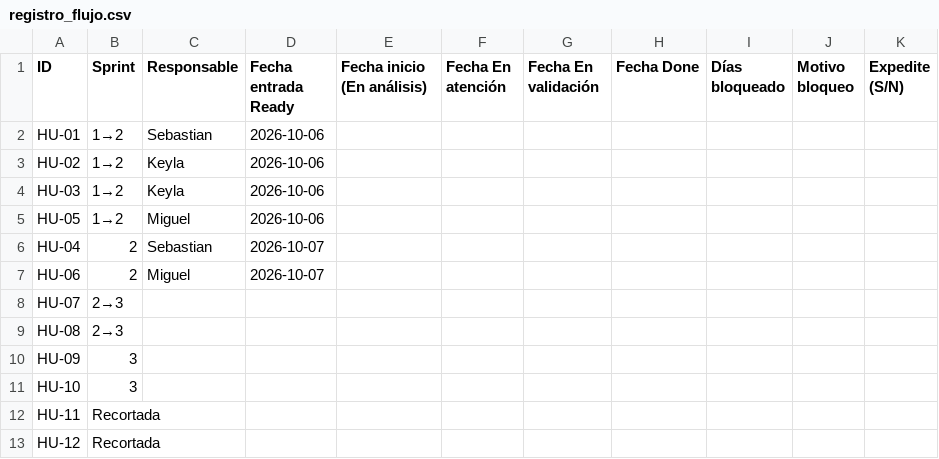
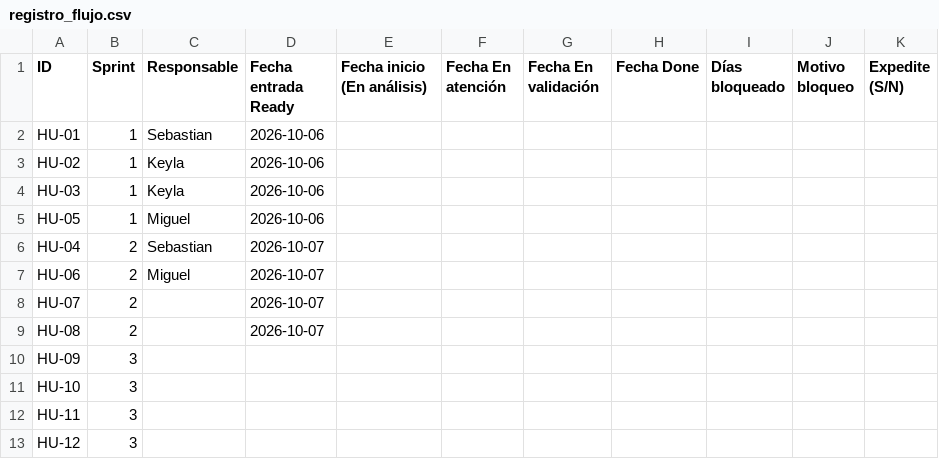
Before and after one commit to Seloga26/CampusHelp, a CSV file: docs/metricas/registro_flujo.csv, drawn as a sheet.

Commit message:
docs: separar las historias del Sprint 1 y del Sprint 2
- Las HU del Sprint 1 no terminadas siguen en el Sprint 1 con sus responsables
- Sprint 2 con su alcance planeado: HU-04, HU-06, HU-07 y HU-08
- Fichas de HU-07 y HU-08 con criterios y CP-23 a CP-28
- Rutas y servicios de HU-07 y HU-08 preconectados; repositorios en memoria ampliados
- Se revierte el recorte de HU-11 y HU-12 y el traslado de HU-07 y HU-08 al Sprint 3

```diff
--- a/docs/metricas/registro_flujo.csv
+++ b/docs/metricas/registro_flujo.csv
@@ -1,13 +1,13 @@
 ID,Sprint,Responsable,Fecha entrada Ready,Fecha inicio (En análisis),Fecha En atención,Fecha En validación,Fecha Done,Días bloqueado,Motivo bloqueo,Expedite (S/N)
-HU-01,1→2,Sebastian,2026-10-06,,,,,,,
-HU-02,1→2,Keyla,2026-10-06,,,,,,,
-HU-03,1→2,Keyla,2026-10-06,,,,,,,
-HU-05,1→2,Miguel,2026-10-06,,,,,,,
+HU-01,1,Sebastian,2026-10-06,,,,,,,
+HU-02,1,Keyla,2026-10-06,,,,,,,
+HU-03,1,Keyla,2026-10-06,,,,,,,
+HU-05,1,Miguel,2026-10-06,,,,,,,
 HU-04,2,Sebastian,2026-10-07,,,,,,,
 HU-06,2,Miguel,2026-10-07,,,,,,,
-HU-07,2→3,,,,,,,,,
-HU-08,2→3,,,,,,,,,
+HU-07,2,,2026-10-07,,,,,,,
+HU-08,2,,2026-10-07,,,,,,,
 HU-09,3,,,,,,,,,
 HU-10,3,,,,,,,,,
-HU-11,Recortada,,,,,,,,,
-HU-12,Recortada,,,,,,,,,
+HU-11,3,,,,,,,,,
+HU-12,3,,,,,,,,,
```
Also changed, not shown: 16 other files.
